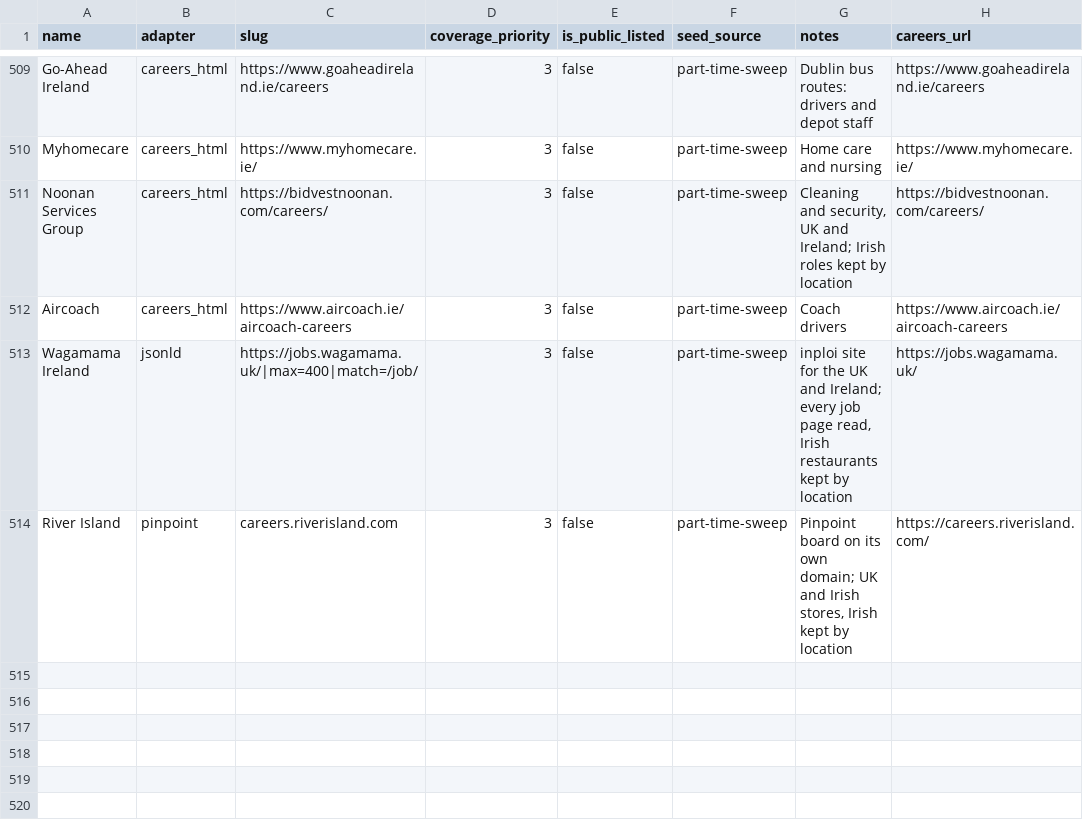
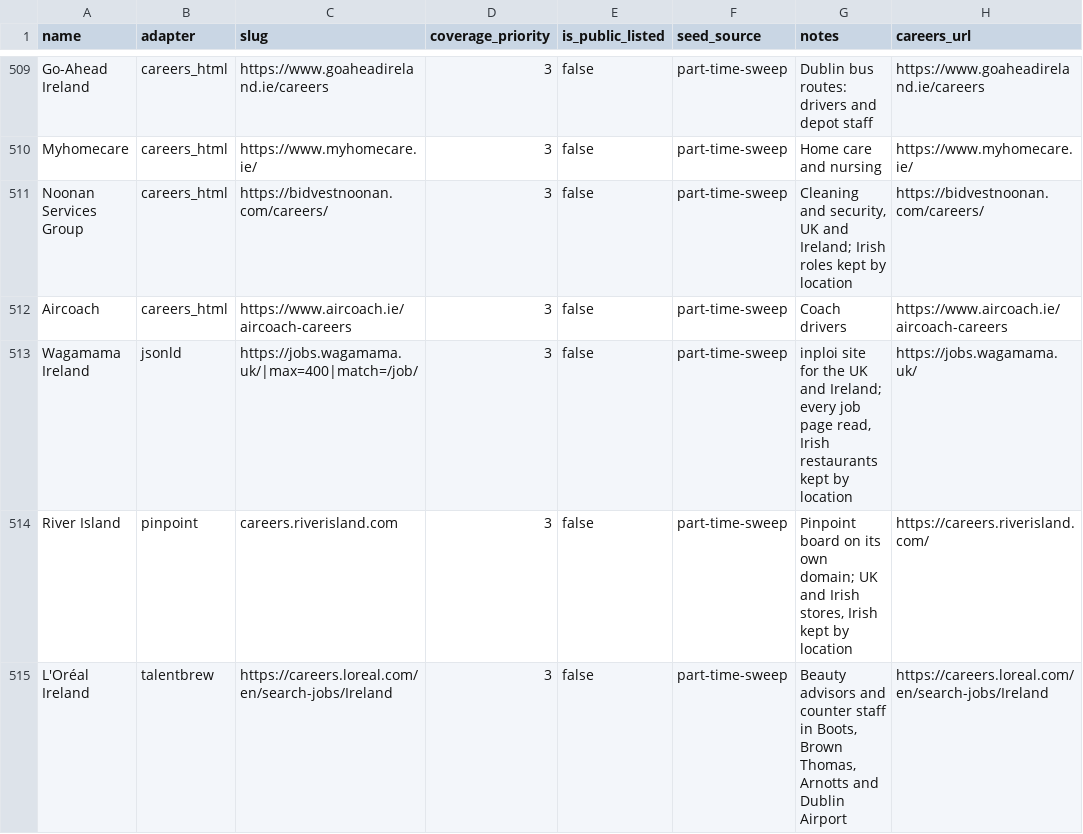
Before and after one commit to ag2502/Job-Finder-for-Ireland, a CSV file: data/seed_companies.csv, drawn as a sheet; only a part is shown, gaps mark what is left out.

Commit message:
2026-10-09 23:51 - Add L'Oreal's Irish beauty counters
L'Oreal's TalentBrew careers site has an Ireland search, and the
TalentBrew reader takes it as it stands: 8 Irish roles among its 14,
beauty advisors and counter managers in Boots, Brown Thomas, Arnotts and
Dublin Airport, most on 30 or 37.5 hour contracts.

```diff
--- a/data/seed_companies.csv
+++ b/data/seed_companies.csv
@@ -514 +514,2 @@ Wagamama Ireland,jsonld,https://jobs.wagamama.uk/|max=400|match=/job/,3,false,pa
 River Island,pinpoint,careers.riverisland.com,3,false,part-time-sweep,"Pinpoint board on its own domain; UK and Irish stores, Irish kept by location",https://careers.riverisland.com/
+L'Oréal Ireland,talentbrew,https://careers.loreal.com/en/search-jobs/Ireland,3,false,part-time-sweep,"Beauty advisors and counter staff in Boots, Brown Thomas, Arnotts and Dublin Airport",https://careers.loreal.com/en/search-jobs/Ireland
```
